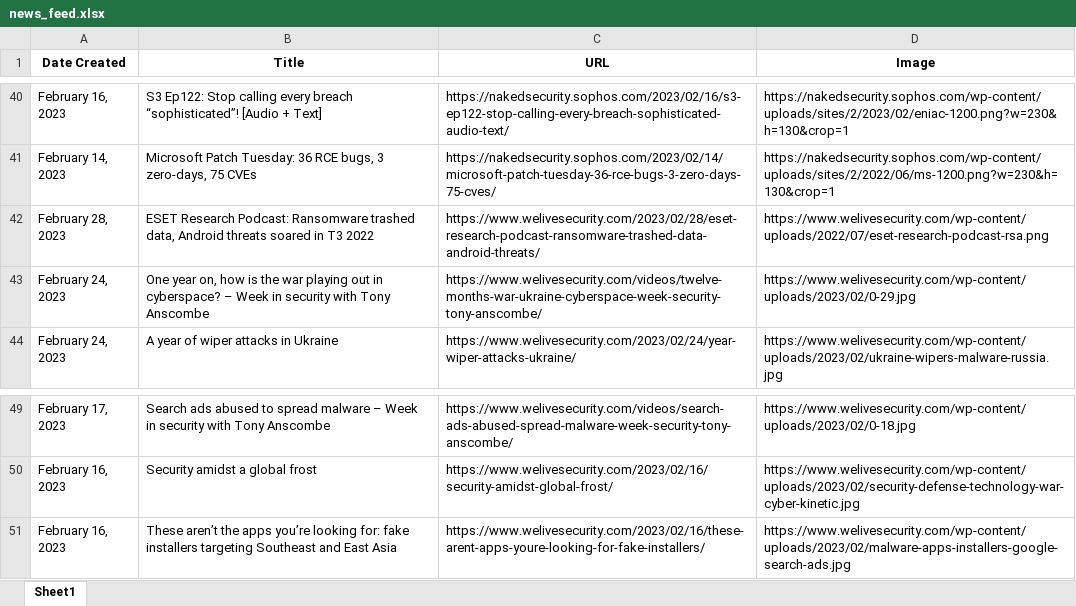
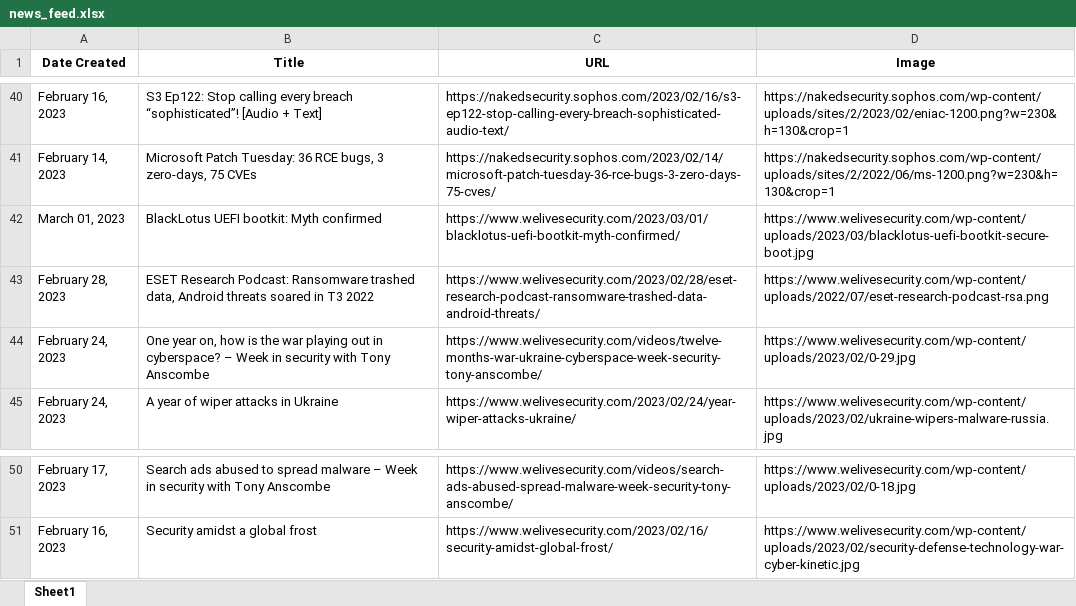
Before and after one commit to thecyberbytes/thecyberbytes.github.io, an Excel workbook: cyber_web/excels/news_feed.xlsx, sheet Sheet1, drawn as a sheet; only a part is shown, gaps mark what is left out; values as stored, in another font and other column widths than the file's, no borders; removed rows and columns are numbered as before the commit, all else as after; the diff names each change by its address in the sheet, - before the commit and + after, or states it on an @@ line.

```diff
--- a/cyber_web/excels/news_feed.xlsx (sheet Sheet1)
+++ b/cyber_web/excels/news_feed.xlsx (sheet Sheet1)
+row 42: March 01, 2023 | BlackLotus UEFI bootkit: Myth confirmed | https://www.welivesecurity.com/2023/03/01/blacklotus-uefi-bootkit-myth-confirmed/ | https://www.welivesecurity.com/wp-content/uploads/2023/03/blacklotus-uefi-bootkit-secure-boot.jpg
-row 51: February 16, 2023 | These aren’t the apps you’re looking for: fake installers targeting Southeast and East Asia | https://www.welivesecurity.com/2023/02/16/these-arent-apps-youre-looking-for-fake-installers/ | https://www.welivesecurity.com/wp-content/uploads/2023/02/malware-apps-installers-google-search-ads.jpg
```
Also changed, not shown: cyber_web/excels/blog_feed.xlsx, cyber_web/excels/news_categorized.xlsx, 25 other files.
